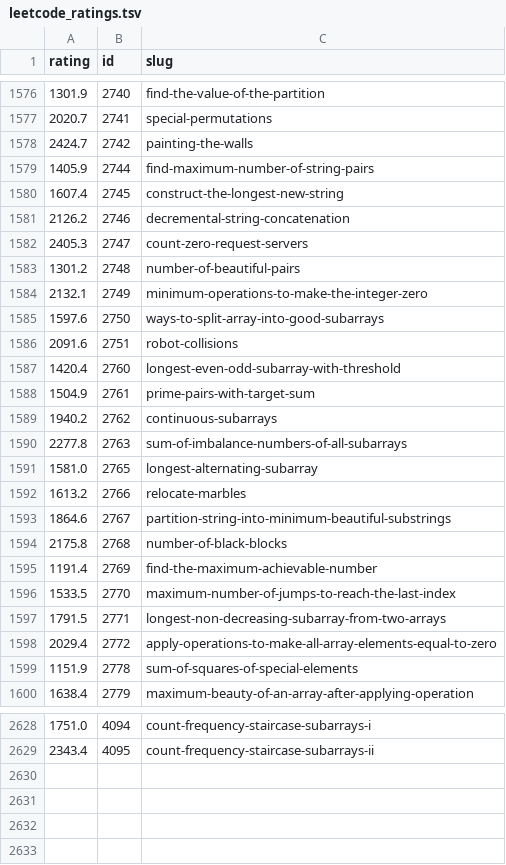
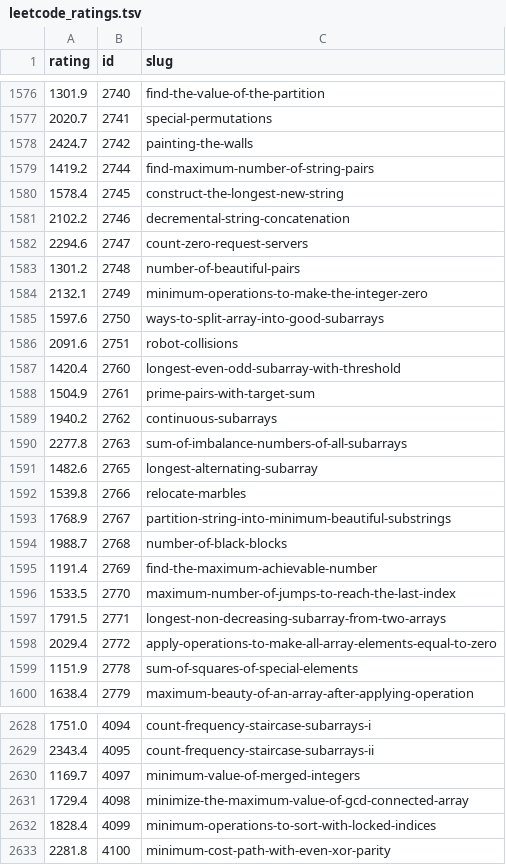
Before and after one commit to shyal/leetcode, a TSV file: data/leetcode_ratings.tsv, drawn as a sheet; only a part is shown, gaps mark what is left out.

```diff
--- a/data/leetcode_ratings.tsv
+++ b/data/leetcode_ratings.tsv
@@ -1578,6 +1578,6 @@ rating	id	slug
 2424.7	2742	painting-the-walls
-1405.9	2744	find-maximum-number-of-string-pairs
-1607.4	2745	construct-the-longest-new-string
-2126.2	2746	decremental-string-concatenation
-2405.3	2747	count-zero-request-servers
+1419.2	2744	find-maximum-number-of-string-pairs
+1578.4	2745	construct-the-longest-new-string
+2102.2	2746	decremental-string-concatenation
+2294.6	2747	count-zero-request-servers
 1301.2	2748	number-of-beautiful-pairs
@@ -1590,6 +1590,6 @@ rating	id	slug
 2277.8	2763	sum-of-imbalance-numbers-of-all-subarrays
-1581.0	2765	longest-alternating-subarray
-1613.2	2766	relocate-marbles
-1864.6	2767	partition-string-into-minimum-beautiful-substrings
-2175.8	2768	number-of-black-blocks
+1482.6	2765	longest-alternating-subarray
+1539.8	2766	relocate-marbles
+1768.9	2767	partition-string-into-minimum-beautiful-substrings
+1988.7	2768	number-of-black-blocks
 1191.4	2769	find-the-maximum-achievable-number
@@ -2629 +2629,5 @@ rating	id	slug
 2343.4	4095	count-frequency-staircase-subarrays-ii
+1169.7	4097	minimum-value-of-merged-integers
+1729.4	4098	minimize-the-maximum-value-of-gcd-connected-array
+1828.4	4099	minimum-operations-to-sort-with-locked-indices
+2281.8	4100	minimum-cost-path-with-even-xor-parity
```
Also changed, not shown: 12 other files.
